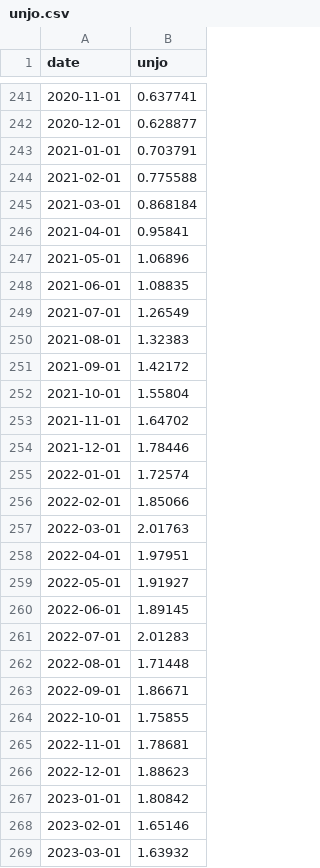
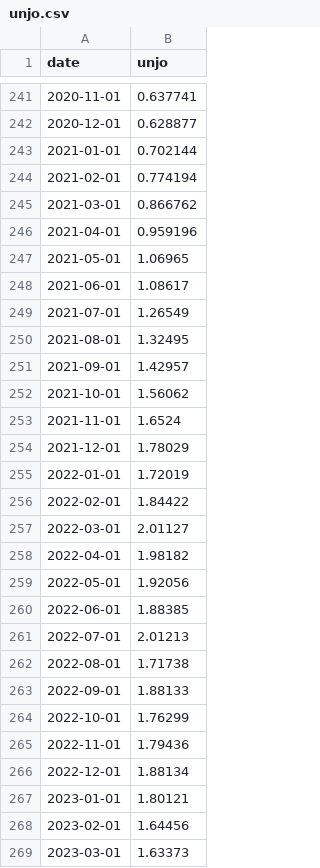
Before and after one commit to bdecon/bdecon.github.io, a CSV file: files/unjo.csv, drawn as a sheet; only a part is shown, gaps mark what is left out; the diff covers the shown part only.

```diff
--- a/files/unjo.csv
+++ b/files/unjo.csv
@@ -242,28 +242,28 @@ date,unjo
 2020-12-01,0.628877
-2021-01-01,0.703791
-2021-02-01,0.775588
-2021-03-01,0.868184
-2021-04-01,0.95841
-2021-05-01,1.06896
-2021-06-01,1.08835
+2021-01-01,0.702144
+2021-02-01,0.774194
+2021-03-01,0.866762
+2021-04-01,0.959196
+2021-05-01,1.06965
+2021-06-01,1.08617
 2021-07-01,1.26549
-2021-08-01,1.32383
-2021-09-01,1.42172
-2021-10-01,1.55804
-2021-11-01,1.64702
-2021-12-01,1.78446
-2022-01-01,1.72574
-2022-02-01,1.85066
-2022-03-01,2.01763
-2022-04-01,1.97951
-2022-05-01,1.91927
-2022-06-01,1.89145
-2022-07-01,2.01283
-2022-08-01,1.71448
-2022-09-01,1.86671
-2022-10-01,1.75855
-2022-11-01,1.78681
-2022-12-01,1.88623
-2023-01-01,1.80842
-2023-02-01,1.65146
-2023-03-01,1.63932
+2021-08-01,1.32495
+2021-09-01,1.42957
+2021-10-01,1.56062
+2021-11-01,1.6524
+2021-12-01,1.78029
+2022-01-01,1.72019
+2022-02-01,1.84422
+2022-03-01,2.01127
+2022-04-01,1.98182
+2022-05-01,1.92056
+2022-06-01,1.88385
+2022-07-01,2.01213
+2022-08-01,1.71738
+2022-09-01,1.88133
+2022-10-01,1.76299
+2022-11-01,1.79436
+2022-12-01,1.88134
+2023-01-01,1.80121
+2023-02-01,1.64456
+2023-03-01,1.63373
```
Also changed, not shown: 1 added row and 32 edited cells elsewhere in this file, files/m2gdp.csv, 1 other file.
